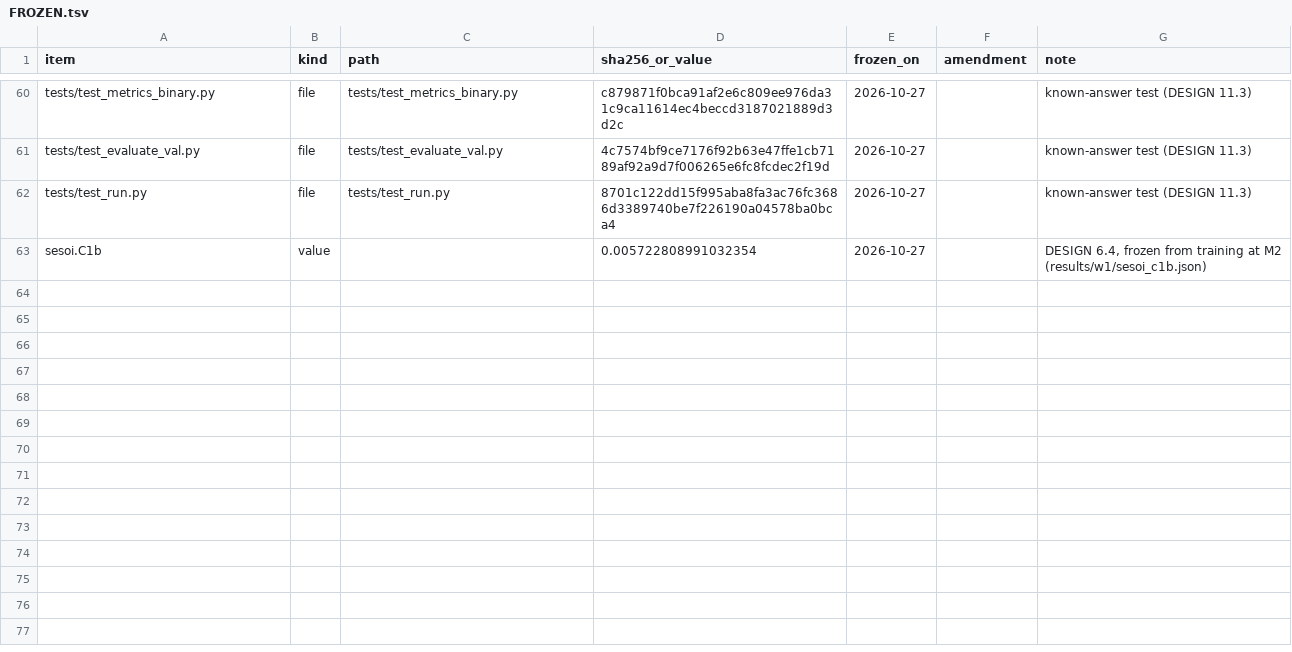
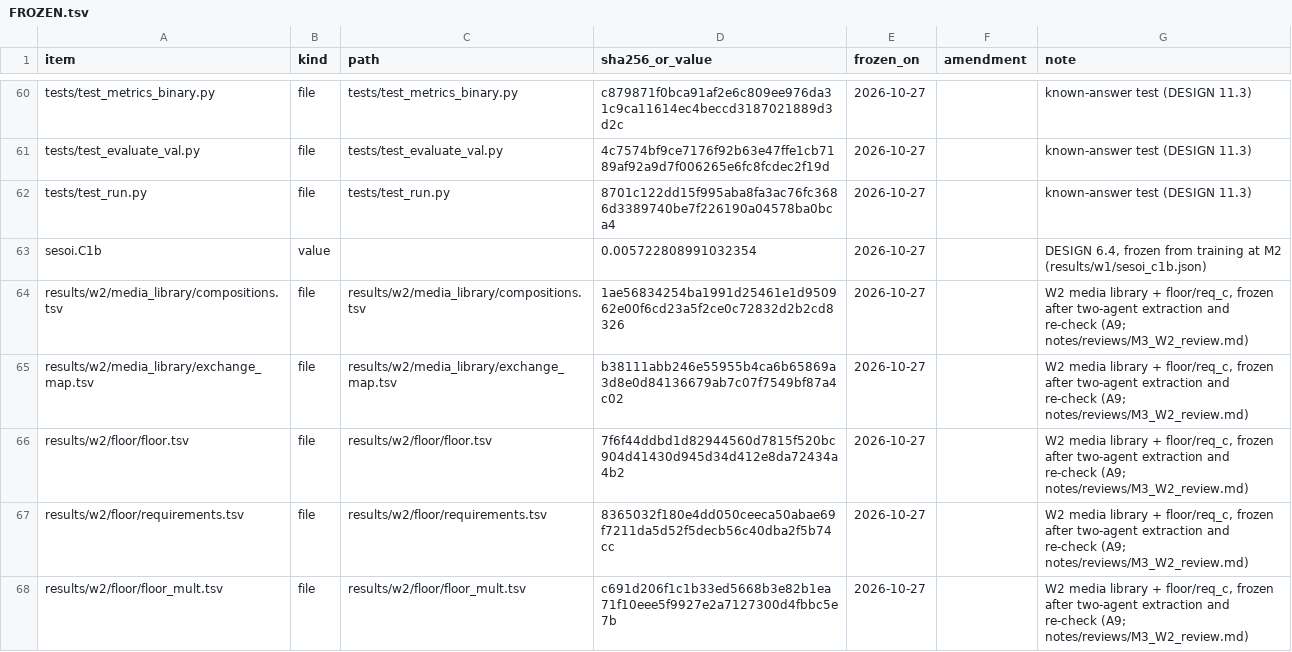
Before and after one commit to QuantitativeBiology/ai-hackathon-humangem, a TSV file: FROZEN.tsv, drawn as a sheet; only a part is shown, gaps mark what is left out; the diff names each change by its address in the sheet, - before the commit and + after, or states it on an @@ line.

```diff
--- a/FROZEN.tsv
+++ b/FROZEN.tsv
+row 64: results/w2/media_library/compositions.tsv | file | results/w2/media_library/compositions.tsv | 1ae56834254ba1991d25461e1d950962e00f6cd23a5f2ce0c72832d2b2cd8326 | 2026-10-27 |  | W2 media library + floor/req_c, frozen after two-agent extraction and re-check (A9; notes/reviews/M3_W2_review.md)
+row 65: results/w2/media_library/exchange_map.tsv | file | results/w2/media_library/exchange_map.tsv | b38111abb246e55955b4ca6b65869a3d8e0d84136679ab7c07f7549bf87a4c02 | 2026-10-27 |  | W2 media library + floor/req_c, frozen after two-agent extraction and re-check (A9; notes/reviews/M3_W2_review.md)
+row 66: results/w2/floor/floor.tsv | file | results/w2/floor/floor.tsv | 7f6f44ddbd1d82944560d7815f520bc904d41430d945d34d412e8da72434a4b2 | 2026-10-27 |  | W2 media library + floor/req_c, frozen after two-agent extraction and re-check (A9; notes/reviews/M3_W2_review.md)
+row 67: results/w2/floor/requirements.tsv | file | results/w2/floor/requirements.tsv | 8365032f180e4dd050ceeca50abae69f7211da5d52f5decb56c40dba2f5b74cc | 2026-10-27 |  | W2 media library + floor/req_c, frozen after two-agent extraction and re-check (A9; notes/reviews/M3_W2_review.md)
+row 68: results/w2/floor/floor_mult.tsv | file | results/w2/floor/floor_mult.tsv | c691d206f1c1b33ed5668b3e82b1ea71f10eee5f9927e2a7127300d4fbbc5e7b | 2026-10-27 |  | W2 media library + floor/req_c, frozen after two-agent extraction and re-check (A9; notes/reviews/M3_W2_review.md)
```
Also changed, not shown: results/w2/controls/negative_controls.tsv, results/w2/controls/positive_controls.tsv, 53 other files.
